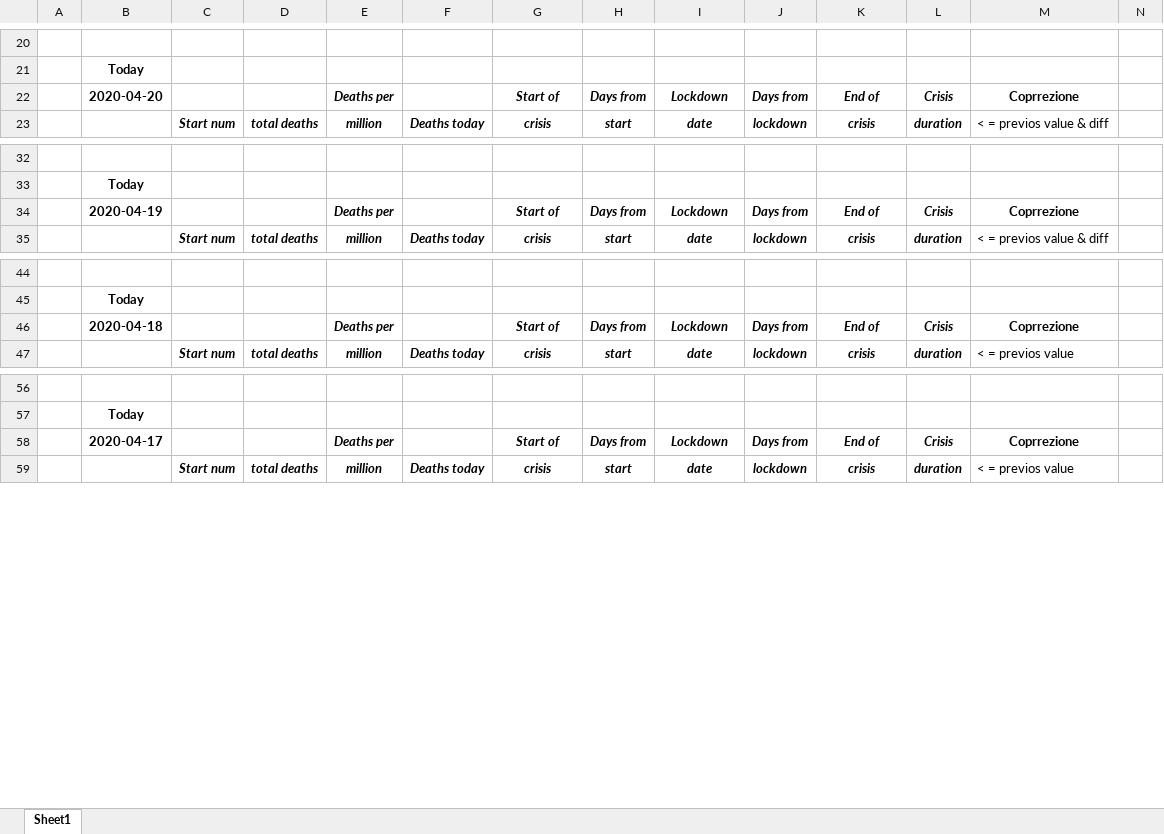
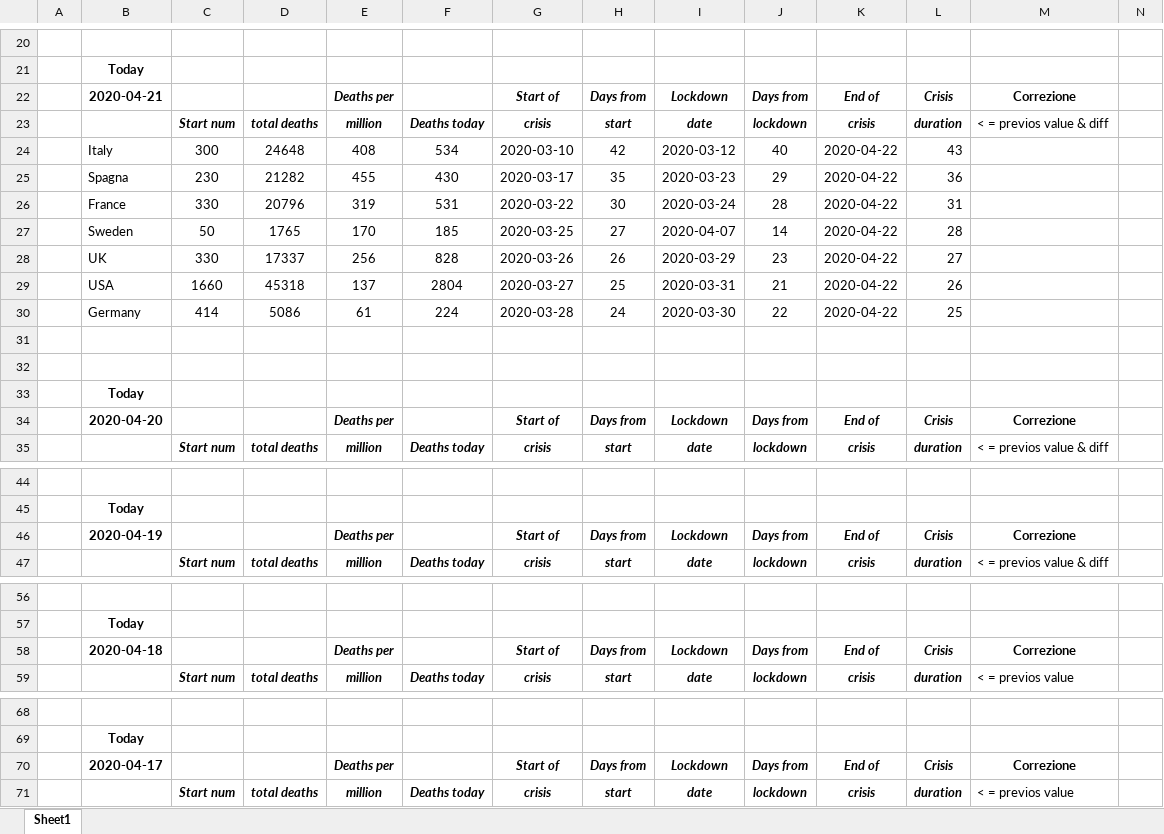
Before and after one commit to fpirri/covid19, an Excel workbook: covid19 lockdown evaluation .xlsx, sheet Sheet1, drawn as a sheet; only a part is shown, gaps mark what is left out; values as stored, in another font and other column widths than the file's, no borders; addresses are those after the commit; the diff covers the shown part only; the diff names each change by its address in the sheet, - before the commit and + after, or states it on an @@ line.

Commit message:
updated with 2020-04-21 available data

```diff
--- a/covid19 lockdown evaluation .xlsx (sheet Sheet1)
+++ b/covid19 lockdown evaluation .xlsx (sheet Sheet1)
+row 22:  | 2020-04-21 |  |  | Deaths per |  | Start of | Days from | Lockdown | Days from | End of | Crisis | Correzione
+row 23:  |  | Start num | total deaths | million | Deaths today | crisis | start | date | lockdown | crisis | duration | < = previos value & diff
+row 24:  | Italy | 300 | 24648 | 408 | 534 | 2020-03-10 | 42 | 2020-03-12 | 40 | 2020-04-22 | 43
+row 25:  | Spagna | 230 | 21282 | 455 | 430 | 2020-03-17 | 35 | 2020-03-23 | 29 | 2020-04-22 | 36
+row 26:  | France | 330 | 20796 | 319 | 531 | 2020-03-22 | 30 | 2020-03-24 | 28 | 2020-04-22 | 31
+row 27:  | Sweden | 50 | 1765 | 170 | 185 | 2020-03-25 | 27 | 2020-04-07 | 14 | 2020-04-22 | 28
+row 28:  | UK | 330 | 17337 | 256 | 828 | 2020-03-26 | 26 | 2020-03-29 | 23 | 2020-04-22 | 27
+row 29:  | USA | 1660 | 45318 | 137 | 2804 | 2020-03-27 | 25 | 2020-03-31 | 21 | 2020-04-22 | 26
+row 30:  | Germany | 414 | 5086 | 61 | 224 | 2020-03-28 | 24 | 2020-03-30 | 22 | 2020-04-22 | 25
+row 31: (empty)
+row 32: (empty)
+row 33:  | Today
-M34: Coprrezione
+M34: Correzione
-M46: Coprrezione
+M46: Correzione
-M58: Coprrezione
+M58: Correzione
-M70: Coprrezione
+M70: Correzione
```
Also changed, not shown: 1 edited cell elsewhere in this sheet, formulas that keep their value, 1 other file.
